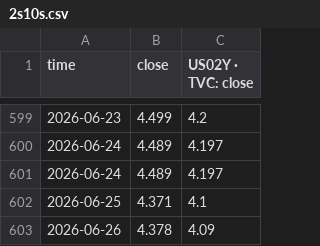
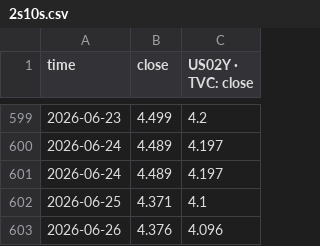
Before and after one commit to slowqqwin-beep/liquidity-monitor, a CSV file: 2s10s.csv, drawn as a sheet; only a part is shown, gaps mark what is left out.

```diff
--- a/2s10s.csv
+++ b/2s10s.csv
@@ -602,2 +602,2 @@
 2026-06-25,4.371,4.1
-2026-06-26,4.378,4.09
+2026-06-26,4.376,4.096
```
Also changed, not shown: data/macro_backtest/input/sr3_curve_features.csv, data/历史数据/100-CME_DL_SR3M2026, 1D.csv, 22 other files.
